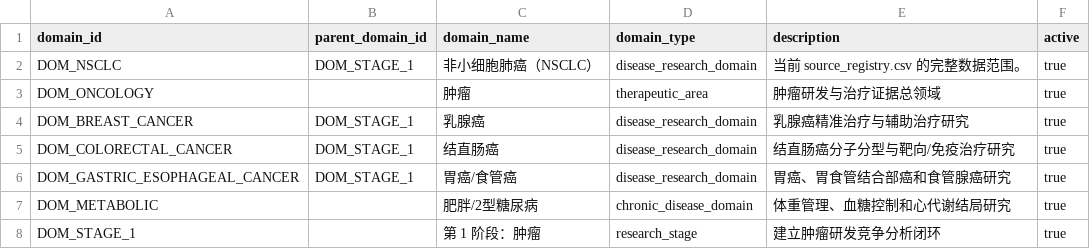
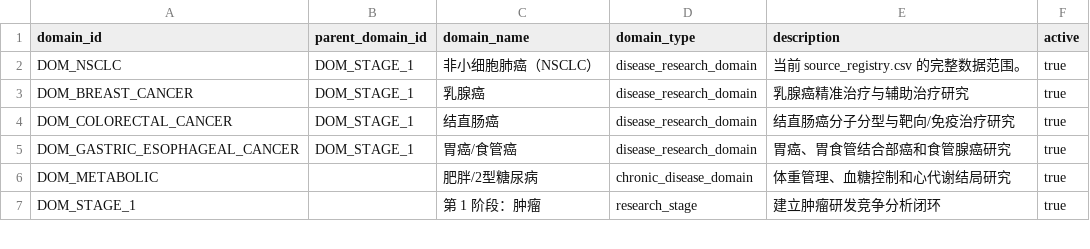
Before and after one commit to msy625/pharma-rd-decision-agent-v2, a CSV file: data/template/domains.csv, drawn as a sheet; only a part is shown; the diff names each change by its address in the sheet, - before the commit and + after, or states it on an @@ line.

Commit message:
feat: migrate website to curated normalized data

```diff
--- a/data/template/domains.csv
+++ b/data/template/domains.csv
-row 3: DOM_ONCOLOGY |  | 肿瘤 | therapeutic_area | 肿瘤研发与治疗证据总领域 | true
```
Also changed, not shown: data/template/regulatory_events.csv, 53 other files.
